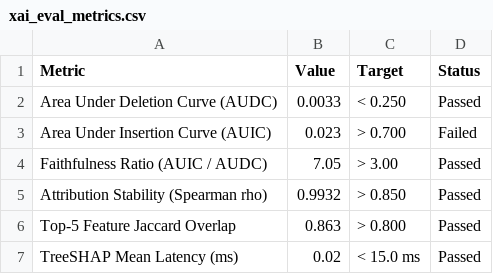
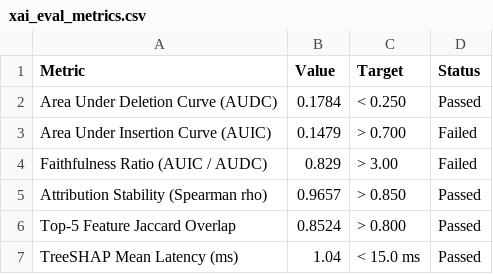
Before and after one commit to ganeshsargar/xai-aml-monitoring-system, a CSV file: ml-service/xai_eval/results/xai_eval_metrics.csv, drawn as a sheet.

```diff
--- a/ml-service/xai_eval/results/xai_eval_metrics.csv
+++ b/ml-service/xai_eval/results/xai_eval_metrics.csv
@@ -1,7 +1,7 @@
 Metric,Value,Target,Status
-Area Under Deletion Curve (AUDC),0.0033,< 0.250,Passed
-Area Under Insertion Curve (AUIC),0.023,> 0.700,Failed
-Faithfulness Ratio (AUIC / AUDC),7.05,> 3.00,Passed
-Attribution Stability (Spearman rho),0.9932,> 0.850,Passed
-Top-5 Feature Jaccard Overlap,0.863,> 0.800,Passed
-TreeSHAP Mean Latency (ms),0.02,< 15.0 ms,Passed
+Area Under Deletion Curve (AUDC),0.1784,< 0.250,Passed
+Area Under Insertion Curve (AUIC),0.1479,> 0.700,Failed
+Faithfulness Ratio (AUIC / AUDC),0.829,> 3.00,Failed
+Attribution Stability (Spearman rho),0.9657,> 0.850,Passed
+Top-5 Feature Jaccard Overlap,0.8524,> 0.800,Passed
+TreeSHAP Mean Latency (ms),1.04,< 15.0 ms,Passed
```
Also changed, not shown: 40 other files.
